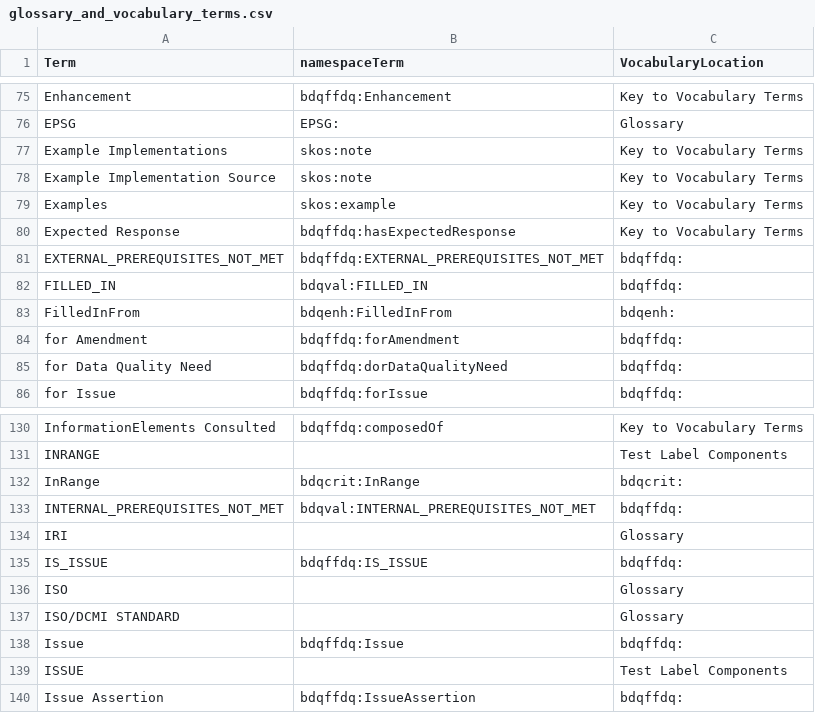
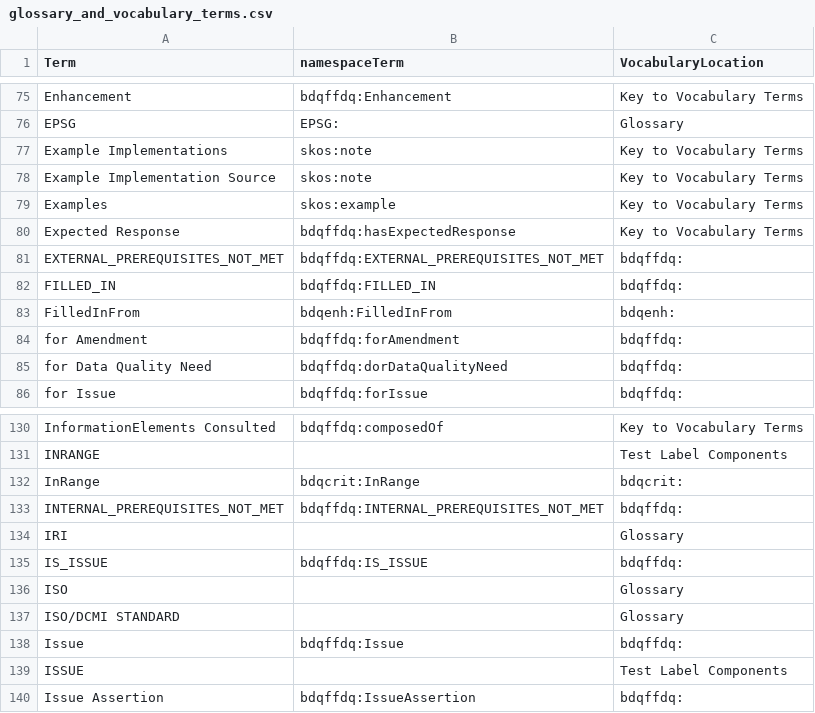
Before and after one commit to tdwg/bdq, a CSV file: tg2/_build_review/glossary_and_vocabulary_terms.csv, drawn as a sheet; only a part is shown, gaps mark what is left out.

Commit message:
For #311 latest (version 8) version of the combined glossary from @arthurchapman with a couple of corrections.

```diff
--- a/tg2/_build_review/glossary_and_vocabulary_terms.csv
+++ b/tg2/_build_review/glossary_and_vocabulary_terms.csv
@@ -81,3 +81,3 @@
 "EXTERNAL_PREREQUISITES_NOT_MET","bdqffdq:EXTERNAL_PREREQUISITES_NOT_MET","bdqffdq:"
-"FILLED_IN","bdqval:FILLED_IN","bdqffdq:"
+"FILLED_IN","bdqffdq:FILLED_IN","bdqffdq:"
 "FilledInFrom","bdqenh:FilledInFrom","bdqenh:"
@@ -132,3 +132,3 @@
 "InRange","bdqcrit:InRange","bdqcrit:"
-"INTERNAL_PREREQUISITES_NOT_MET","bdqval:INTERNAL_PREREQUISITES_NOT_MET","bdqffdq:"
+"INTERNAL_PREREQUISITES_NOT_MET","bdqffdq:INTERNAL_PREREQUISITES_NOT_MET","bdqffdq:"
 "IRI",,"Glossary"
```
